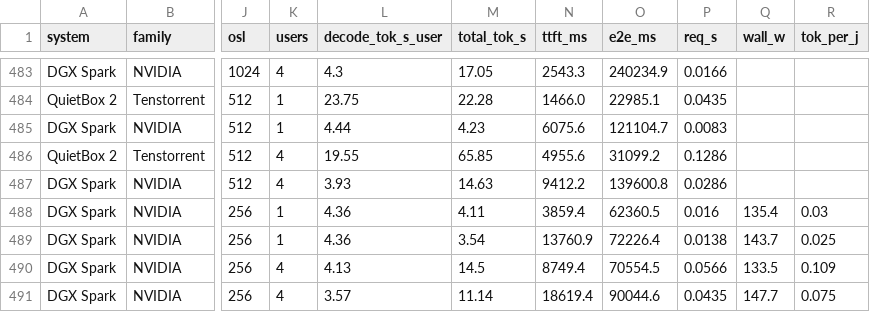
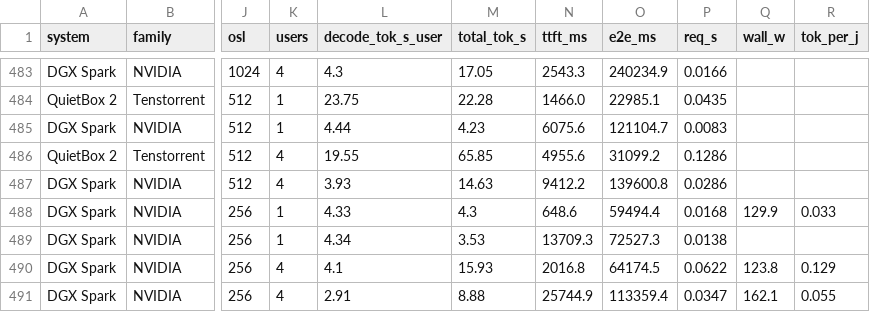
Before and after one commit to rothgar/qb2-vs-spark, a CSV file: docs/results.csv, drawn as a sheet; only a part is shown, gaps mark what is left out; the diff covers the shown part only; the diff names each change by its address in the sheet, - before the commit and + after, or states it on an @@ line.

```diff
--- a/docs/results.csv
+++ b/docs/results.csv
-L488 (decode_tok_s_user): 4.36
+L488 (decode_tok_s_user): 4.33
-M488 (total_tok_s): 4.11
+M488 (total_tok_s): 4.3
-N488 (ttft_ms): 3859.4
+N488 (ttft_ms): 648.6
-O488 (e2e_ms): 62360.5
+O488 (e2e_ms): 59494.4
-P488 (req_s): 0.016
+P488 (req_s): 0.0168
-Q488 (wall_w): 135.4
+Q488 (wall_w): 129.9
-R488 (tok_per_j): 0.03
+R488 (tok_per_j): 0.033
-L489 (decode_tok_s_user): 4.36
+L489 (decode_tok_s_user): 4.34
-M489 (total_tok_s): 3.54
+M489 (total_tok_s): 3.53
-N489 (ttft_ms): 13760.9
+N489 (ttft_ms): 13709.3
-O489 (e2e_ms): 72226.4
+O489 (e2e_ms): 72527.3
-Q489 (wall_w): 143.7
+Q489 (wall_w): (empty)
-R489 (tok_per_j): 0.025
+R489 (tok_per_j): (empty)
-L490 (decode_tok_s_user): 4.13
+L490 (decode_tok_s_user): 4.1
-M490 (total_tok_s): 14.5
+M490 (total_tok_s): 15.93
-N490 (ttft_ms): 8749.4
+N490 (ttft_ms): 2016.8
-O490 (e2e_ms): 70554.5
+O490 (e2e_ms): 64174.5
-P490 (req_s): 0.0566
+P490 (req_s): 0.0622
-Q490 (wall_w): 133.5
+Q490 (wall_w): 123.8
-R490 (tok_per_j): 0.109
+R490 (tok_per_j): 0.129
-L491 (decode_tok_s_user): 3.57
+L491 (decode_tok_s_user): 2.91
-M491 (total_tok_s): 11.14
+M491 (total_tok_s): 8.88
-N491 (ttft_ms): 18619.4
+N491 (ttft_ms): 25744.9
-O491 (e2e_ms): 90044.6
+O491 (e2e_ms): 113359.4
-P491 (req_s): 0.0435
+P491 (req_s): 0.0347
-Q491 (wall_w): 147.7
+Q491 (wall_w): 162.1
-R491 (tok_per_j): 0.075
+R491 (tok_per_j): 0.055
```
Also changed, not shown: 14 edited cells elsewhere in this file, 13 other files.
